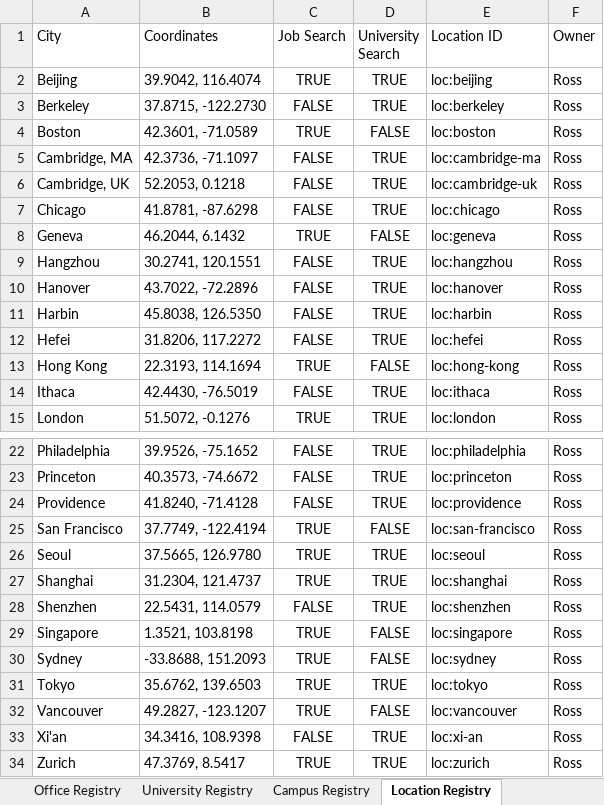
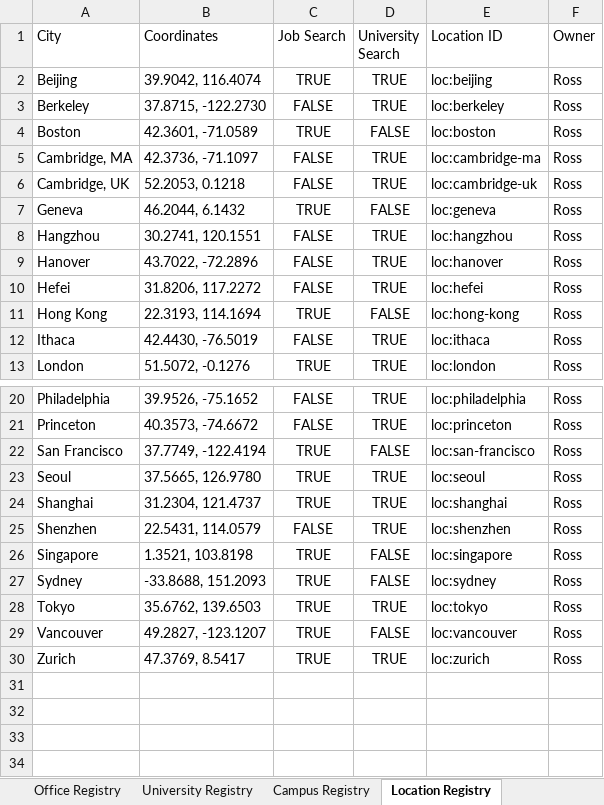
Before and after one commit to RZEdward/world-of-commodities, an Excel workbook: worldofcommodities.xlsx, sheet Location Registry, drawn as a sheet; only a part is shown, gaps mark what is left out; values as stored, in another font and other column widths than the file's, no borders; table styles not drawn; the diff names each change by its address in the sheet, - before the commit and + after, or states it on an @@ line.

Commit message:
Add company review sources and owner-ranked locations

```diff
--- a/worldofcommodities.xlsx (sheet Location Registry)
+++ b/worldofcommodities.xlsx (sheet Location Registry)
-row 7: Chicago | 41.8781, -87.6298 | FALSE | TRUE | loc:chicago | Ross
-row 11: Harbin | 45.8038, 126.5350 | FALSE | TRUE | loc:harbin | Ross
-row 24: Providence | 41.8240, -71.4128 | FALSE | TRUE | loc:providence | Ross
-row 33: Xi'an | 34.3416, 108.9398 | FALSE | TRUE | loc:xi-an | Ross
```
Also changed, not shown: sheet Company Registry, sheet Office Registry, sheet University Registry, sheet Search Scope, other sheet tabs, 32 other files.
